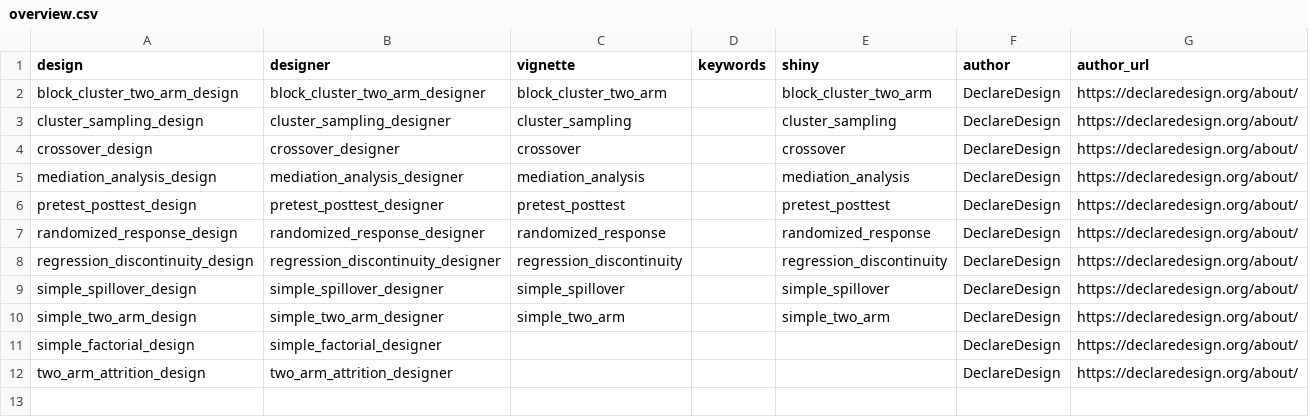
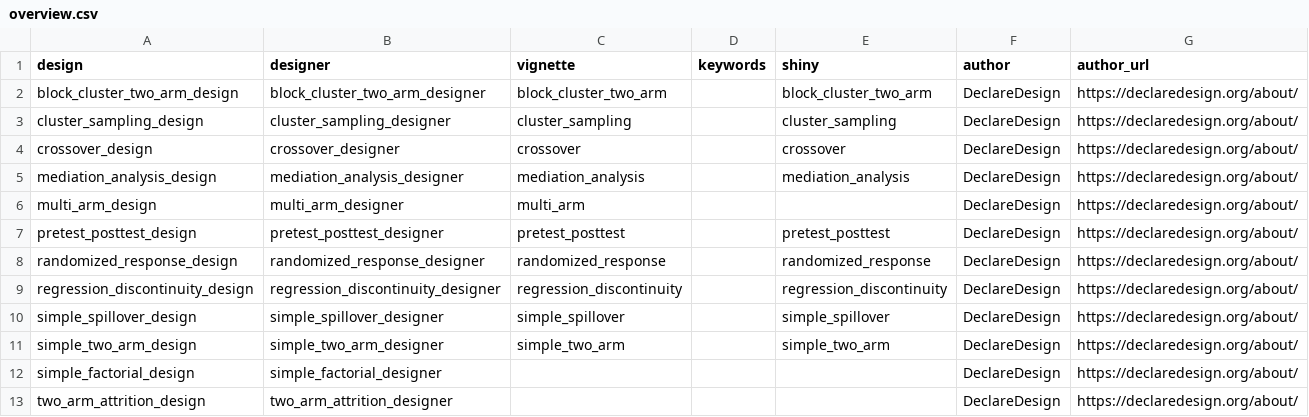
Before and after one commit to DeclareDesign/DesignLibrary, a CSV file: data/overview.csv, drawn as a sheet.

Commit message:
add multi_arm designer and vignette

```diff
--- a/data/overview.csv
+++ b/data/overview.csv
@@ -5,2 +5,3 @@ crossover_design,crossover_designer,crossover,,crossover,DeclareDesign,https://d
 mediation_analysis_design,mediation_analysis_designer,mediation_analysis,,mediation_analysis,DeclareDesign,https://declaredesign.org/about/
+multi_arm_design,multi_arm_designer,multi_arm,,,DeclareDesign,https://declaredesign.org/about/
 pretest_posttest_design,pretest_posttest_designer,pretest_posttest,,pretest_posttest,DeclareDesign,https://declaredesign.org/about/
```
Also changed, not shown: 8 other files.
